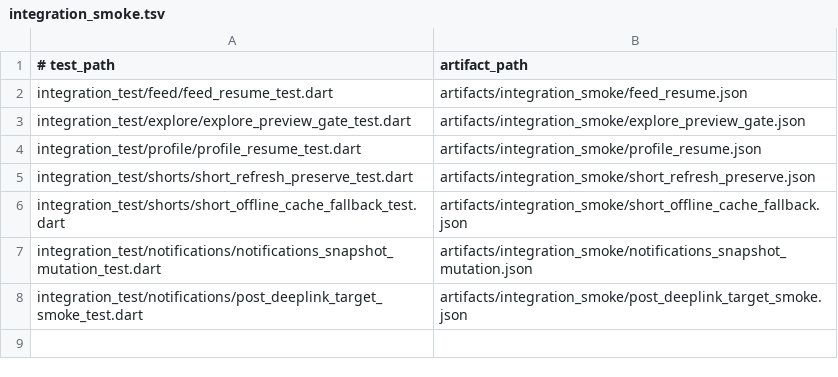
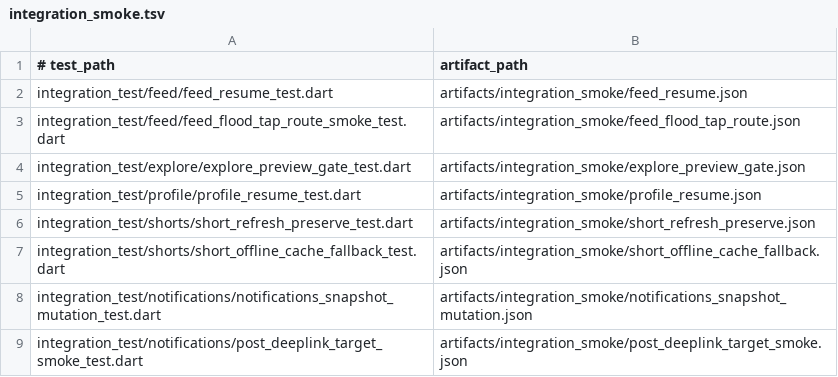
Before and after one commit to TurqApp/TurqappTeknoloji, a TSV file: config/test_suites/integration_smoke.tsv, drawn as a sheet; the diff names each change by its address in the sheet, - before the commit and + after, or states it on an @@ line.

Commit message:
test: add feed flood tap route smoke

```diff
--- a/config/test_suites/integration_smoke.tsv
+++ b/config/test_suites/integration_smoke.tsv
+row 3: integration_test/feed/feed_flood_tap_route_smoke_test.dart | artifacts/integration_smoke/feed_flood_tap_route.json
```
Also changed, not shown: 2 other files.
